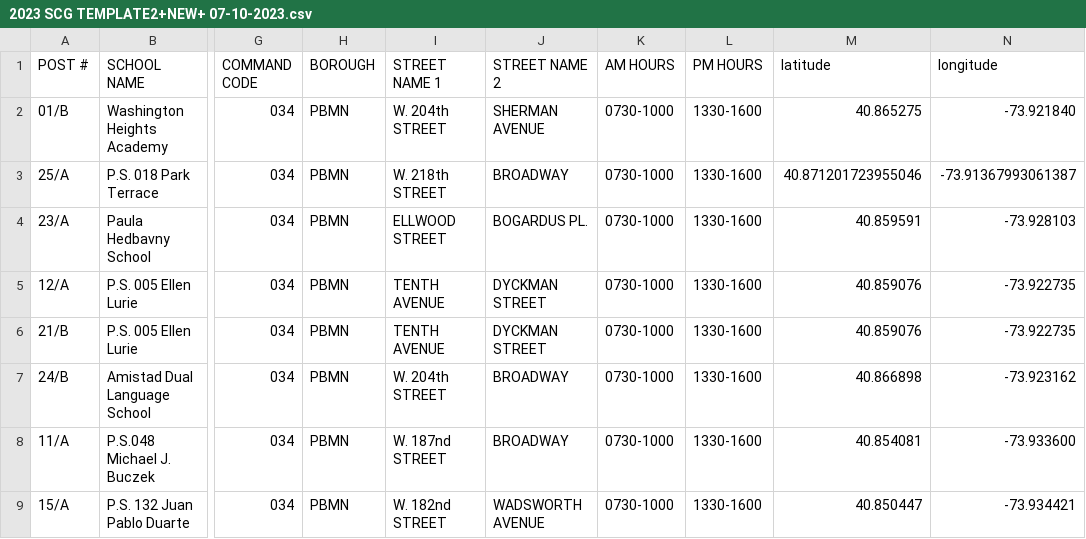
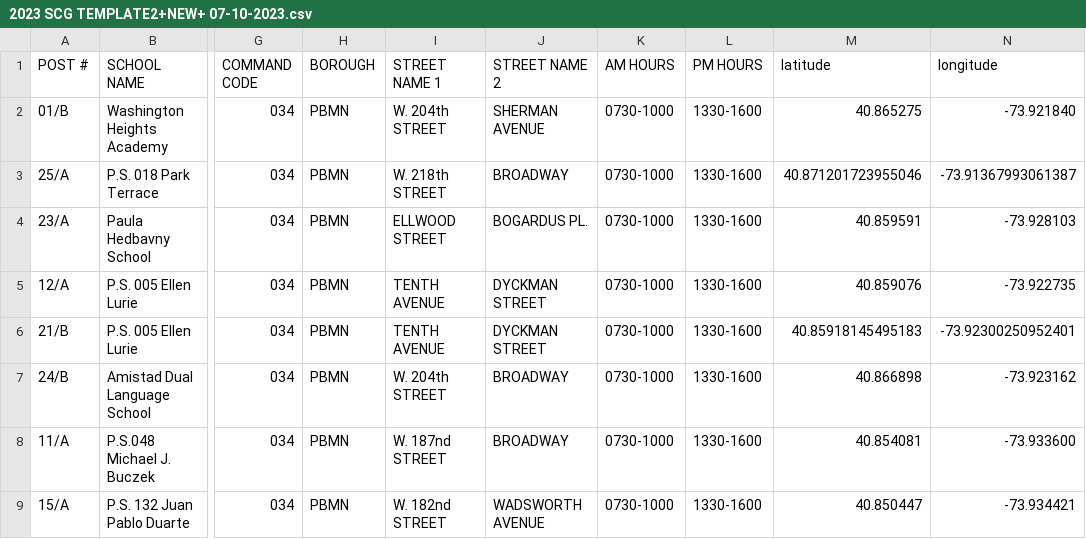
Before and after one commit to BetaNYC/vacant-crossing-posts-storymap, a CSV file: src/Data/2023 SCG TEMPLATE2+NEW+ 07-10-2023.csv, drawn as a sheet; only a part is shown, gaps mark what is left out; the diff names each change by its address in the sheet, - before the commit and + after, or states it on an @@ line.

Commit message:
filtered the school areas and points

```diff
--- a/src/Data/2023 SCG TEMPLATE2+NEW+ 07-10-2023.csv
+++ b/src/Data/2023 SCG TEMPLATE2+NEW+ 07-10-2023.csv
-M6 (latitude): 40.859076
+M6 (latitude): 40.85918145495183
-N6 (longitude): -73.922735
+N6 (longitude): -73.92300250952401
```
Also changed, not shown: 8 other files.
